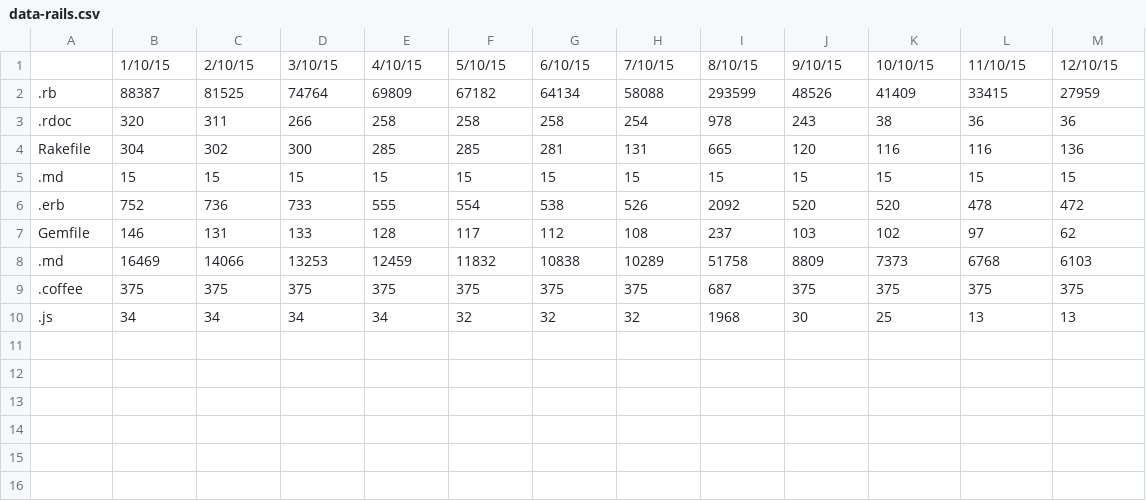
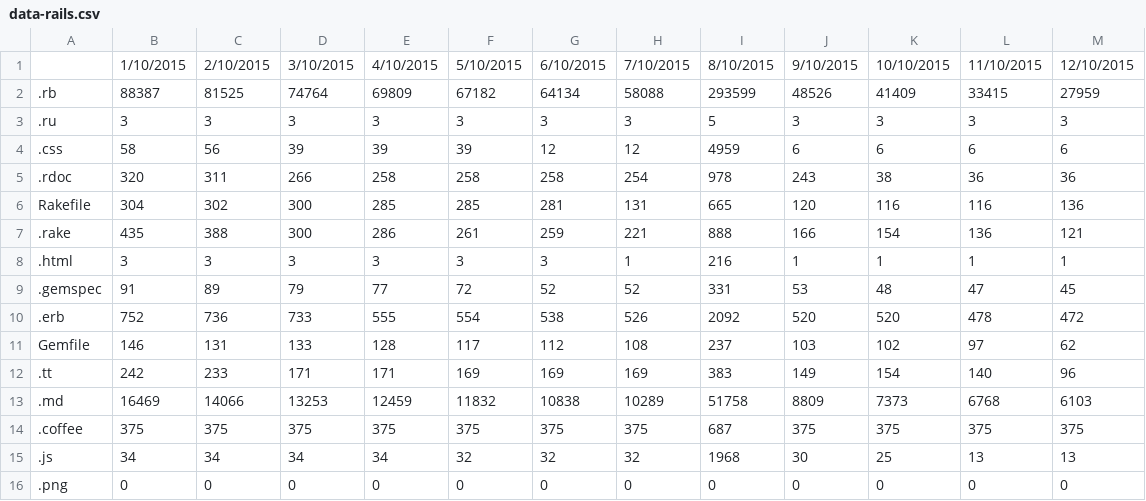
Before and after one commit to toshipiazza/IVHW6, a CSV file: streamgraph/stacked/data-rails.csv, drawn as a sheet.

```diff
--- a/streamgraph/stacked/data-rails.csv
+++ b/streamgraph/stacked/data-rails.csv
@@ -1,8 +1,13 @@
-,1/10/15,2/10/15,3/10/15,4/10/15,5/10/15,6/10/15,7/10/15,8/10/15,9/10/15,10/10/15,11/10/15,12/10/15
+,1/10/2015,2/10/2015,3/10/2015,4/10/2015,5/10/2015,6/10/2015,7/10/2015,8/10/2015,9/10/2015,10/10/2015,11/10/2015,12/10/2015
 .rb,88387,81525,74764,69809,67182,64134,58088,293599,48526,41409,33415,27959
+.ru,3,3,3,3,3,3,3,5,3,3,3,3
+.css,58,56,39,39,39,12,12,4959,6,6,6,6
 .rdoc,320,311,266,258,258,258,254,978,243,38,36,36
 Rakefile,304,302,300,285,285,281,131,665,120,116,116,136
-.md ,15,15,15,15,15,15,15,15,15,15,15,15
+.rake,435,388,300,286,261,259,221,888,166,154,136,121
+.html,3,3,3,3,3,3,1,216,1,1,1,1
+.gemspec,91,89,79,77,72,52,52,331,53,48,47,45
 .erb,752,736,733,555,554,538,526,2092,520,520,478,472
 Gemfile,146,131,133,128,117,112,108,237,103,102,97,62
+.tt,242,233,171,171,169,169,169,383,149,154,140,96
 .md,16469,14066,13253,12459,11832,10838,10289,51758,8809,7373,6768,6103
@@ -10 +15,2 @@ Gemfile,146,131,133,128,117,112,108,237,103,102,97,62
 .js,34,34,34,34,32,32,32,1968,30,25,13,13
+.png,0,0,0,0,0,0,0,0,0,0,0,0
```
Also changed, not shown: streamgraph/stacked/data-django.csv, streamgraph/streamgraph/data-rails.csv, 7 other files.
